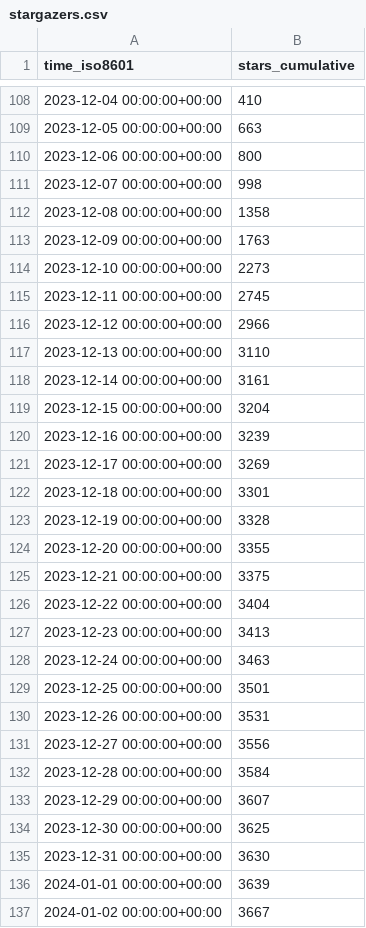
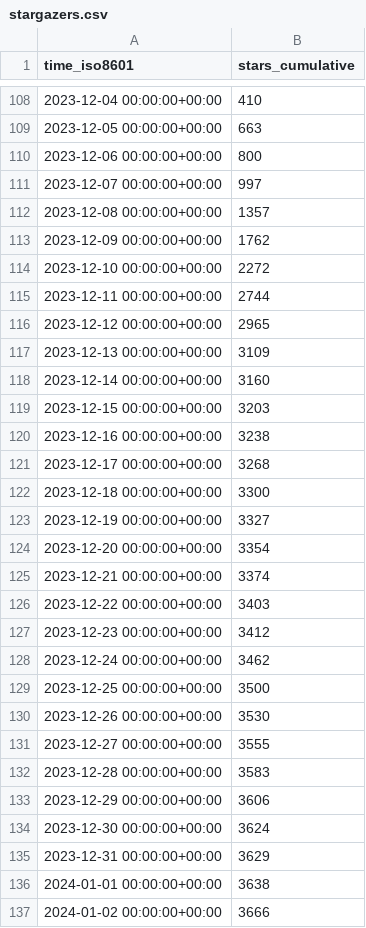
Before and after one commit to ericminner/superduperdb, a CSV file: SuperDuperDB/superduperdb/ghrs-data/stargazers.csv, drawn as a sheet; only a part is shown, gaps mark what is left out; the diff covers the shown part only.

```diff
--- a/SuperDuperDB/superduperdb/ghrs-data/stargazers.csv
+++ b/SuperDuperDB/superduperdb/ghrs-data/stargazers.csv
@@ -110,28 +110,28 @@ time_iso8601,stars_cumulative
 2023-12-06 00:00:00+00:00,800
-2023-12-07 00:00:00+00:00,998
-2023-12-08 00:00:00+00:00,1358
-2023-12-09 00:00:00+00:00,1763
-2023-12-10 00:00:00+00:00,2273
-2023-12-11 00:00:00+00:00,2745
-2023-12-12 00:00:00+00:00,2966
-2023-12-13 00:00:00+00:00,3110
-2023-12-14 00:00:00+00:00,3161
-2023-12-15 00:00:00+00:00,3204
-2023-12-16 00:00:00+00:00,3239
-2023-12-17 00:00:00+00:00,3269
-2023-12-18 00:00:00+00:00,3301
-2023-12-19 00:00:00+00:00,3328
-2023-12-20 00:00:00+00:00,3355
-2023-12-21 00:00:00+00:00,3375
-2023-12-22 00:00:00+00:00,3404
-2023-12-23 00:00:00+00:00,3413
-2023-12-24 00:00:00+00:00,3463
-2023-12-25 00:00:00+00:00,3501
-2023-12-26 00:00:00+00:00,3531
-2023-12-27 00:00:00+00:00,3556
-2023-12-28 00:00:00+00:00,3584
-2023-12-29 00:00:00+00:00,3607
-2023-12-30 00:00:00+00:00,3625
-2023-12-31 00:00:00+00:00,3630
-2024-01-01 00:00:00+00:00,3639
-2024-01-02 00:00:00+00:00,3667
+2023-12-07 00:00:00+00:00,997
+2023-12-08 00:00:00+00:00,1357
+2023-12-09 00:00:00+00:00,1762
+2023-12-10 00:00:00+00:00,2272
+2023-12-11 00:00:00+00:00,2744
+2023-12-12 00:00:00+00:00,2965
+2023-12-13 00:00:00+00:00,3109
+2023-12-14 00:00:00+00:00,3160
+2023-12-15 00:00:00+00:00,3203
+2023-12-16 00:00:00+00:00,3238
+2023-12-17 00:00:00+00:00,3268
+2023-12-18 00:00:00+00:00,3300
+2023-12-19 00:00:00+00:00,3327
+2023-12-20 00:00:00+00:00,3354
+2023-12-21 00:00:00+00:00,3374
+2023-12-22 00:00:00+00:00,3403
+2023-12-23 00:00:00+00:00,3412
+2023-12-24 00:00:00+00:00,3462
+2023-12-25 00:00:00+00:00,3500
+2023-12-26 00:00:00+00:00,3530
+2023-12-27 00:00:00+00:00,3555
+2023-12-28 00:00:00+00:00,3583
+2023-12-29 00:00:00+00:00,3606
+2023-12-30 00:00:00+00:00,3624
+2023-12-31 00:00:00+00:00,3629
+2024-01-01 00:00:00+00:00,3638
+2024-01-02 00:00:00+00:00,3666
```
Also changed, not shown: 1 added row and 40 edited cells elsewhere in this file.
